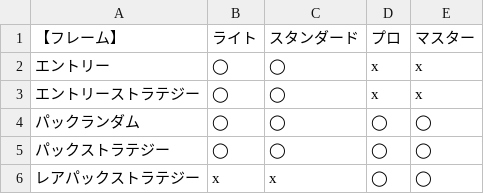
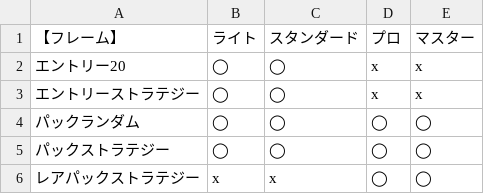
Before and after one commit to BlackPoker/BlackPoker, a CSV file: source/match-regulations/frame-format.csv, drawn as a sheet.

Commit message:
エントリー2０に修正

```diff
--- a/source/match-regulations/frame-format.csv
+++ b/source/match-regulations/frame-format.csv
@@ -1,3 +1,3 @@
 "【フレーム】",ライト,スタンダード,プロ,マスター
-"エントリー",◯,◯,x,x
+エントリー20,◯,◯,x,x
 "エントリーストラテジー",◯,◯,x,x
```
